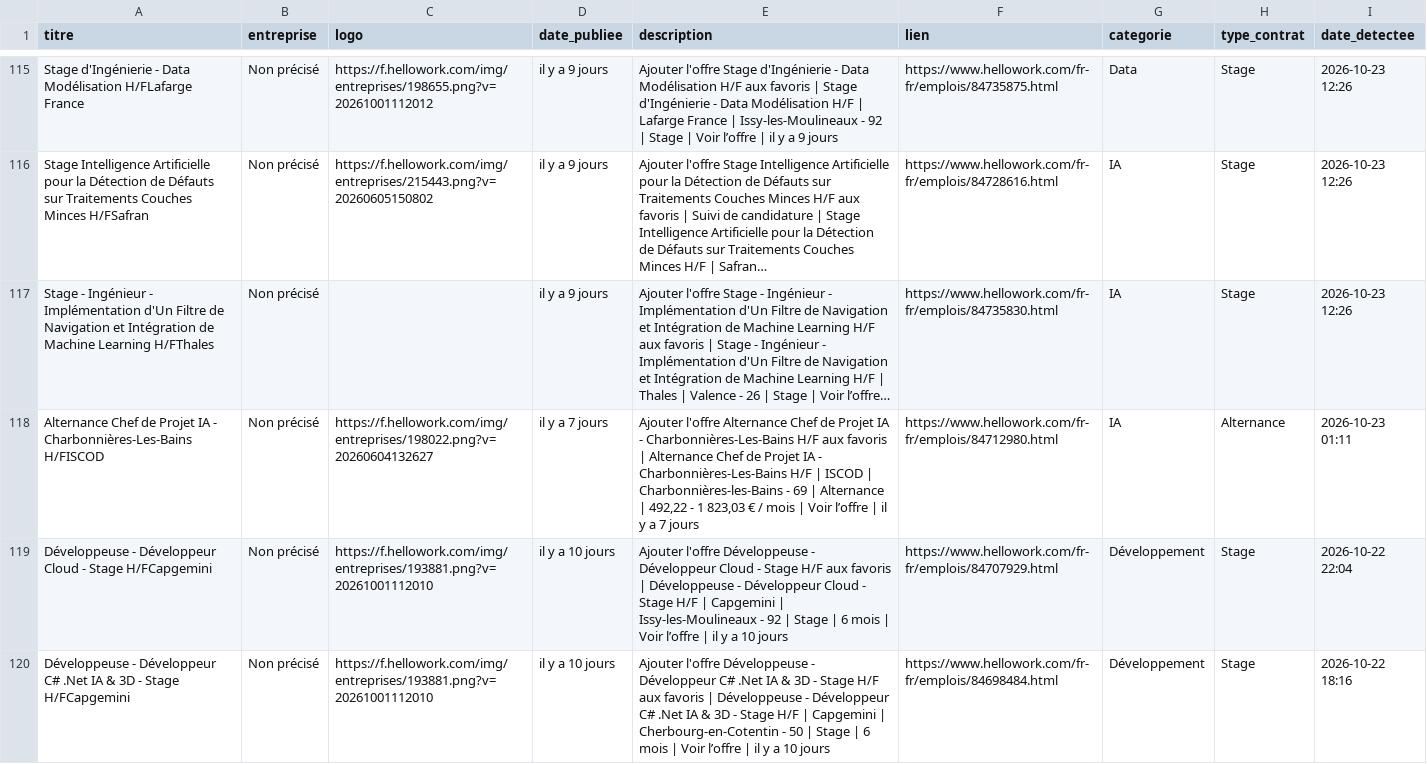
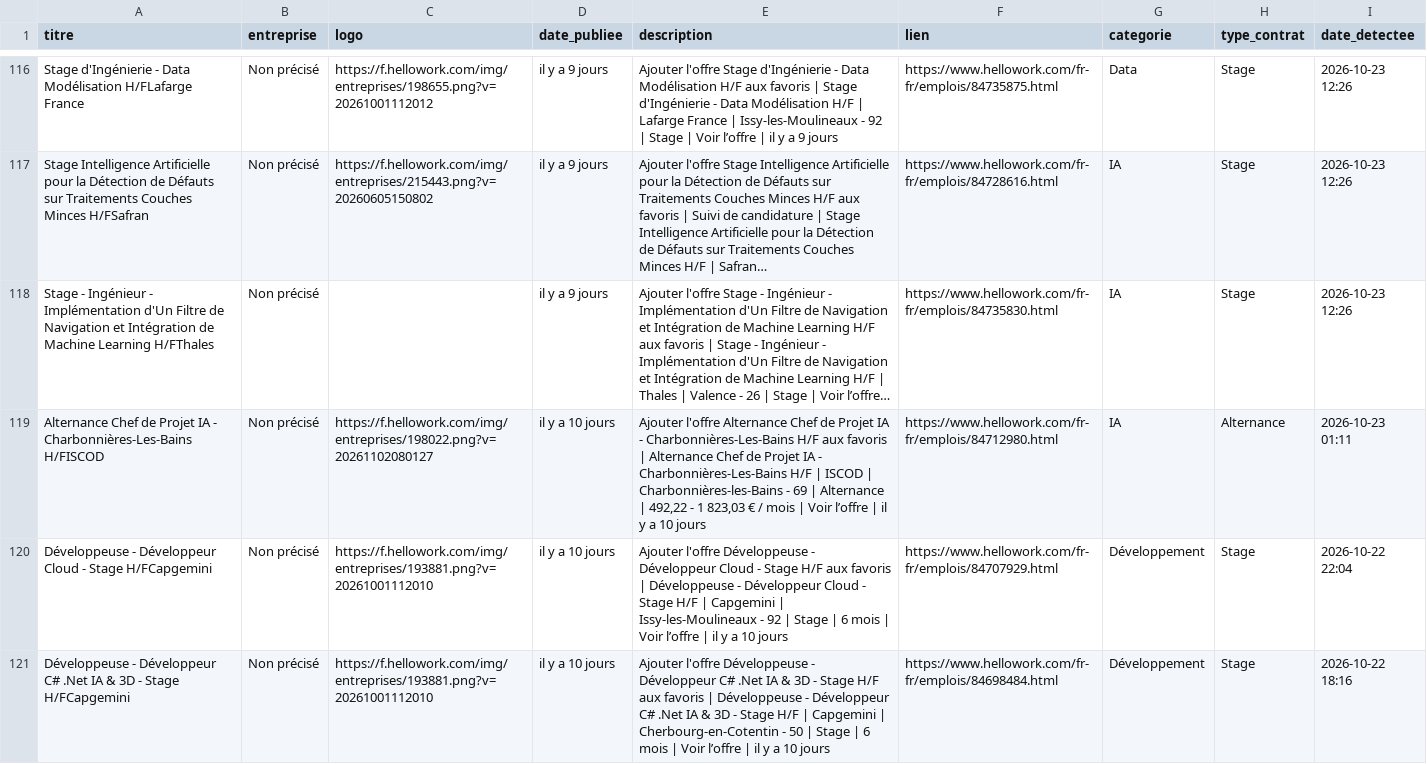
Before and after one commit to karlelisee/HexagoneAlternance, a CSV file: alternances_hexagone.csv, drawn as a sheet; only a part is shown, gaps mark what is left out; long unchanged cells end in …; addresses are those after the commit; the diff covers the shown part only; the diff names each change by its address in the sheet, - before the commit and + after, or states it on an @@ line.

```diff
--- a/alternances_hexagone.csv
+++ b/alternances_hexagone.csv
-C119 (logo): https://f.hellowork.com/img/entreprises/198022.png?v=20260604132627
+C119 (logo): https://f.hellowork.com/img/entreprises/198022.png?v=20261102080127
-D119 (date_publiee): il y a 7 jours
+D119 (date_publiee): il y a 10 jours
-E119 (description): …y a 7 jours
+E119 (description): …y a 10 jours
```
Also changed, not shown: 1 added row and 111 edited cells elsewhere in this file, 1 other file.
